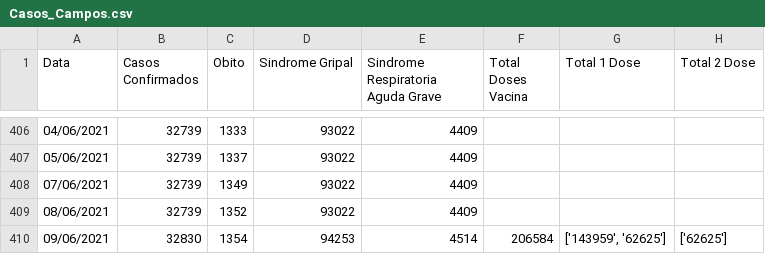
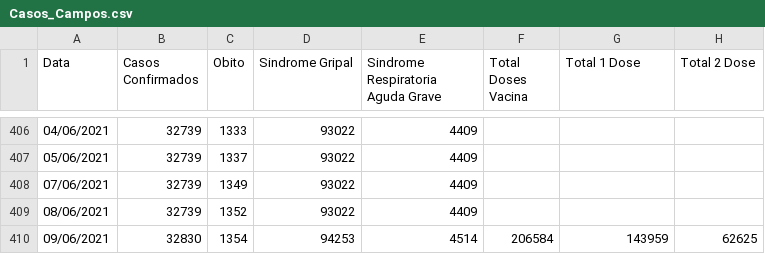
Before and after one commit to Lucas12j/Casos_Covid_Campos_dos_Goytacazes, a CSV file: Casos_Campos.csv, drawn as a sheet; only a part is shown, gaps mark what is left out.

Commit message:
qua 09 jun 2021 20:52:00 -03

```diff
--- a/Casos_Campos.csv
+++ b/Casos_Campos.csv
@@ -409,2 +409,2 @@ Data,Casos Confirmados,Obito,Sindrome Gripal,Sindrome Respiratoria Aguda Grave,T
 08/06/2021,32739,1352,93022,4409,,,
-09/06/2021,32830,1354,94253,4514,206584,"['143959', '62625']",['62625']
+09/06/2021,32830,1354,94253,4514,206584,143959,62625
```
